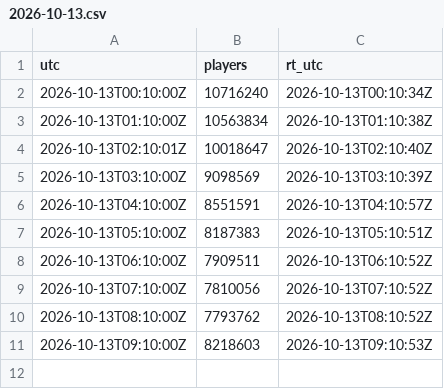
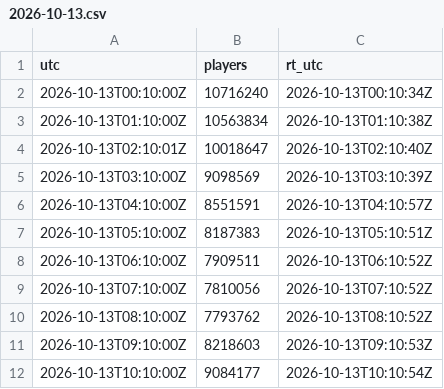
Before and after one commit to Lazlo25/roblox-ccu, a CSV file: data/platform/2026-10-13.csv, drawn as a sheet; the diff names each change by its address in the sheet, - before the commit and + after, or states it on an @@ line.

```diff
--- a/data/platform/2026-10-13.csv
+++ b/data/platform/2026-10-13.csv
+row 12: 2026-10-13T10:10:00Z | 9084177 | 2026-10-13T10:10:54Z
```
Also changed, not shown: 8 other files.
